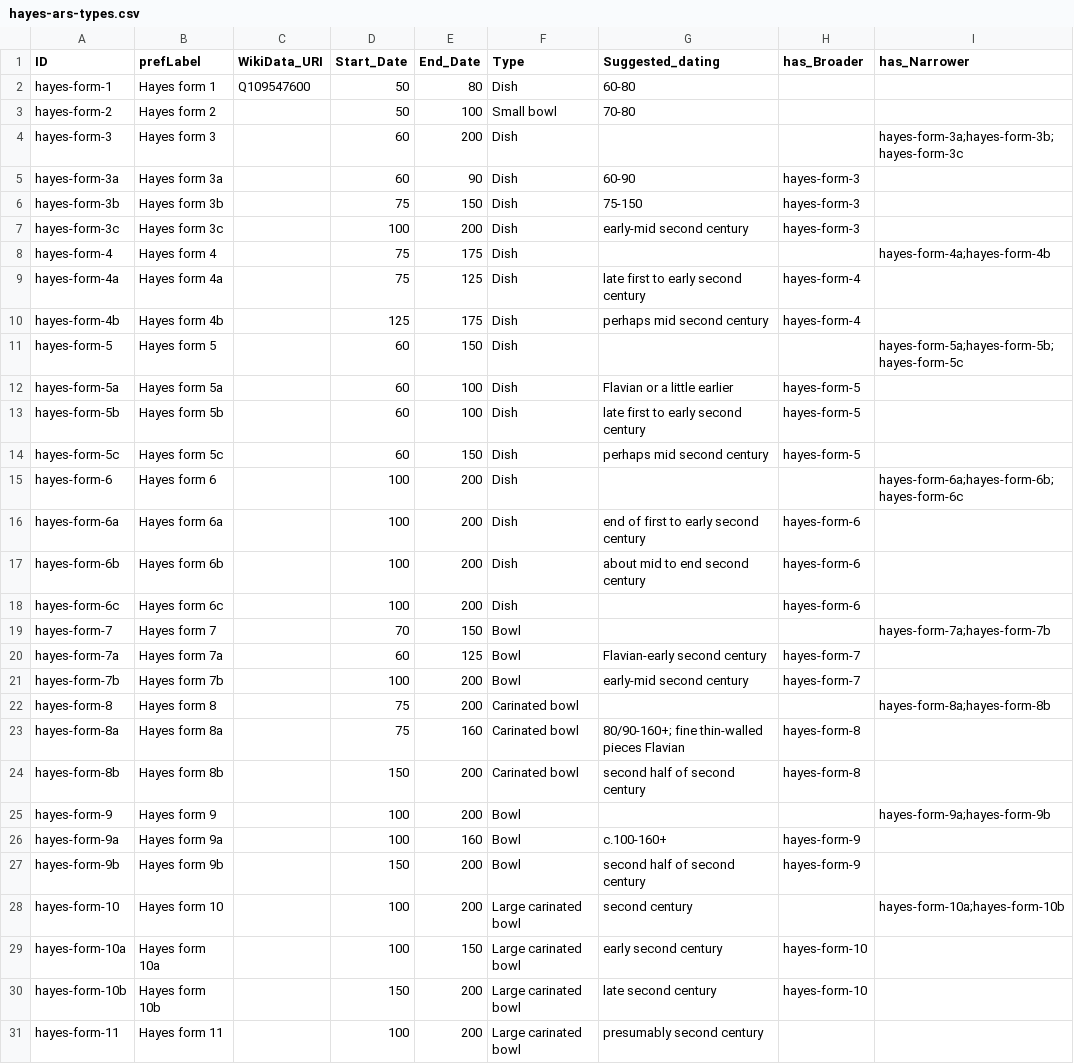
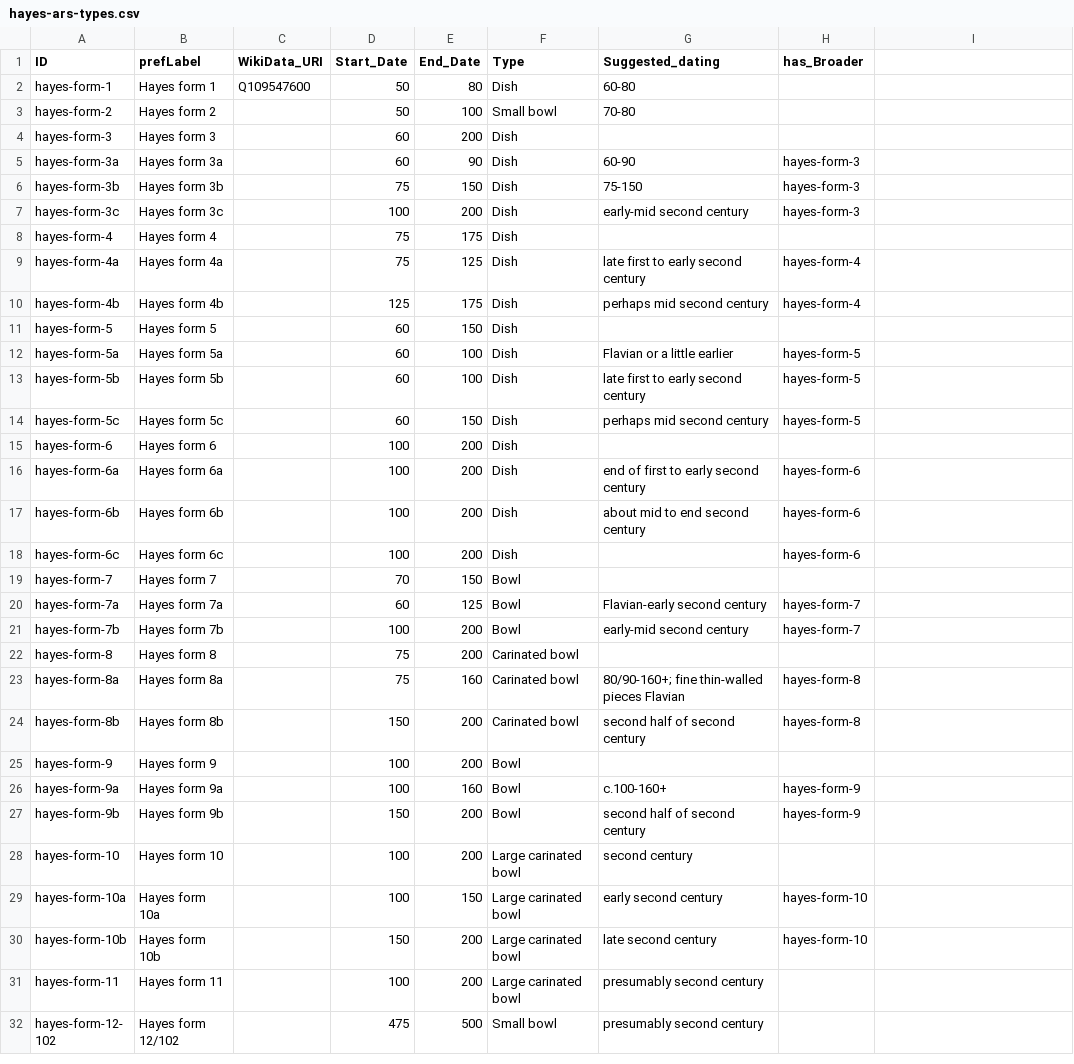
Before and after one commit to dkglab/fall-of-rome, a CSV file: data/ceramic-types/hayes-ars-types.csv, drawn as a sheet; only a part is shown; the shorter side is filled out with more unchanged rows; the diff covers the shown part only.

Commit message:
removed skos:narrower from ceramics query and csv

```diff
--- a/data/ceramic-types/hayes-ars-types.csv
+++ b/data/ceramic-types/hayes-ars-types.csv
@@ -1 +1 @@
-ID,prefLabel,WikiData_URI,Start_Date,End_Date,Type,Suggested_dating,has_Broader,has_Narrower
+ID,prefLabel,WikiData_URI,Start_Date,End_Date,Type,Suggested_dating,has_Broader
@@ -4 +4 @@ hayes-form-2,Hayes form 2,,50,100,Small bowl,70-80,,
-hayes-form-3,Hayes form 3,,60,200,Dish,,,hayes-form-3a;hayes-form-3b;hayes-form-3c
+hayes-form-3,Hayes form 3,,60,200,Dish,,
@@ -8 +8 @@ hayes-form-3c,Hayes form 3c,,100,200,Dish,early-mid second century,hayes-form-3,
-hayes-form-4,Hayes form 4,,75,175,Dish,,,hayes-form-4a;hayes-form-4b
+hayes-form-4,Hayes form 4,,75,175,Dish,,
@@ -11 +11 @@ hayes-form-4b,Hayes form 4b,,125,175,Dish,perhaps mid second century,hayes-form-
-hayes-form-5,Hayes form 5,,60,150,Dish,,,hayes-form-5a;hayes-form-5b;hayes-form-5c
+hayes-form-5,Hayes form 5,,60,150,Dish,,
@@ -15 +15 @@ hayes-form-5c,Hayes form 5c,,60,150,Dish,perhaps mid second century,hayes-form-5
-hayes-form-6,Hayes form 6,,100,200,Dish,,,hayes-form-6a;hayes-form-6b;hayes-form-6c
+hayes-form-6,Hayes form 6,,100,200,Dish,,
@@ -19 +19 @@ hayes-form-6c,Hayes form 6c,,100,200,Dish,,hayes-form-6,
-hayes-form-7,Hayes form 7,,70,150,Bowl,,,hayes-form-7a;hayes-form-7b
+hayes-form-7,Hayes form 7,,70,150,Bowl,,
@@ -22 +22 @@ hayes-form-7b,Hayes form 7b,,100,200,Bowl,early-mid second century,hayes-form-7,
-hayes-form-8,Hayes form 8,,75,200,Carinated bowl,,,hayes-form-8a;hayes-form-8b
+hayes-form-8,Hayes form 8,,75,200,Carinated bowl,,
@@ -25 +25 @@ hayes-form-8b,Hayes form 8b,,150,200,Carinated bowl,second half of second centur
-hayes-form-9,Hayes form 9,,100,200,Bowl,,,hayes-form-9a;hayes-form-9b
+hayes-form-9,Hayes form 9,,100,200,Bowl,,
@@ -28 +28 @@ hayes-form-9b,Hayes form 9b,,150,200,Bowl,second half of second century,hayes-fo
-hayes-form-10,Hayes form 10,,100,200,Large carinated bowl,second century,,hayes-form-10a;hayes-form-10b
+hayes-form-10,Hayes form 10,,100,200,Large carinated bowl,second century,
```
Also changed, not shown: 31 edited cells elsewhere in this file, 1 other file.
